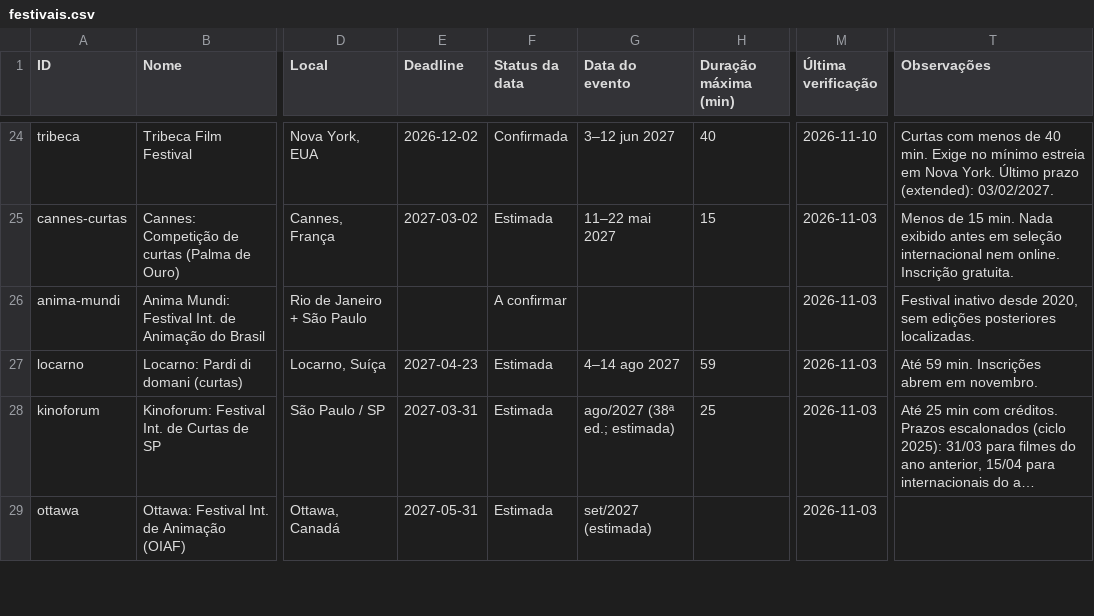
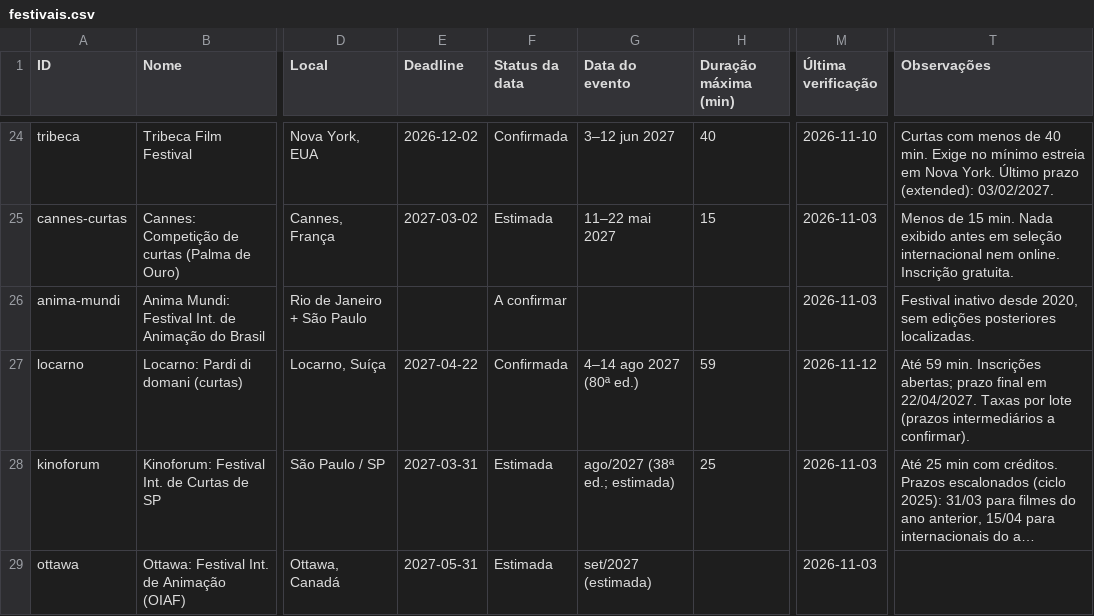
Before and after one commit to aeathayde-coder/radar-de-curtas, a CSV file: site/dados/festivais.csv, drawn as a sheet; only a part is shown, gaps mark what is left out; long unchanged cells end in …; the diff names each change by its address in the sheet, - before the commit and + after, or states it on an @@ line.

```diff
--- a/site/dados/festivais.csv
+++ b/site/dados/festivais.csv
-E27 (Deadline): 2027-04-23
+E27 (Deadline): 2027-04-22
-F27 (Status da data): Estimada
+F27 (Status da data): Confirmada
-G27 (Data do evento): 4–14 ago 2027
+G27 (Data do evento): 4–14 ago 2027 (80ª ed.)
-M27 (Última verificação): 2026-11-03
+M27 (Última verificação): 2026-11-12
-T27 (Observações): …min. Inscrições abrem em novembro.
+T27 (Observações): …min. Inscrições abertas; prazo final em 22/04/2027. Taxas por lote (prazos intermediários a confirmar).
```
